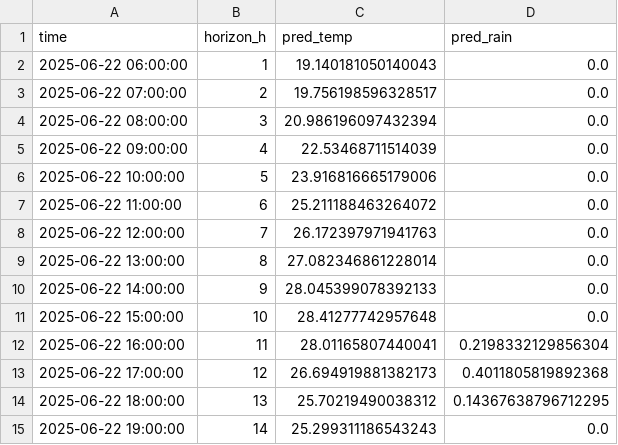
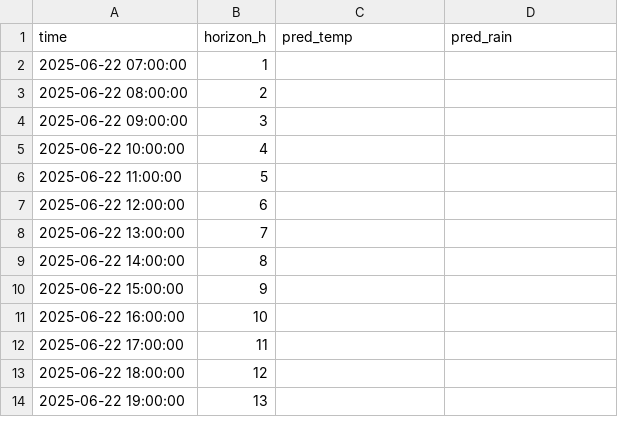
Before and after one commit to ColaCaos/ColaCAOS, a CSV file: multiestacion/funcionando/c/EstacionVirtual/results/next24h_predictions.csv, drawn as a sheet; only a part is shown; the diff covers the shown part only.

Commit message:
Update predictions [skip ci]

```diff
--- a/multiestacion/funcionando/c/EstacionVirtual/results/next24h_predictions.csv
+++ b/multiestacion/funcionando/c/EstacionVirtual/results/next24h_predictions.csv
@@ -1,15 +1,14 @@
 time,horizon_h,pred_temp,pred_rain
-2025-06-22 06:00:00,1,19.140181050140043,0.0
-2025-06-22 07:00:00,2,19.756198596328517,0.0
-2025-06-22 08:00:00,3,20.986196097432394,0.0
-2025-06-22 09:00:00,4,22.53468711514039,0.0
-2025-06-22 10:00:00,5,23.916816665179006,0.0
-2025-06-22 11:00:00,6,25.211188463264072,0.0
-2025-06-22 12:00:00,7,26.172397971941763,0.0
-2025-06-22 13:00:00,8,27.082346861228014,0.0
-2025-06-22 14:00:00,9,28.045399078392133,0.0
-2025-06-22 15:00:00,10,28.41277742957648,0.0
-2025-06-22 16:00:00,11,28.01165807440041,0.2198332129856304
-2025-06-22 17:00:00,12,26.694919881382173,0.4011805819892368
-2025-06-22 18:00:00,13,25.70219490038312,0.14367638796712295
-2025-06-22 19:00:00,14,25.299311186543243,0.0
+2025-06-22 07:00:00,1,,
+2025-06-22 08:00:00,2,,
+2025-06-22 09:00:00,3,,
+2025-06-22 10:00:00,4,,
+2025-06-22 11:00:00,5,,
+2025-06-22 12:00:00,6,,
+2025-06-22 13:00:00,7,,
+2025-06-22 14:00:00,8,,
+2025-06-22 15:00:00,9,,
+2025-06-22 16:00:00,10,,
+2025-06-22 17:00:00,11,,
+2025-06-22 18:00:00,12,,
+2025-06-22 19:00:00,13,,
```
Also changed, not shown: 1 added row and 30 edited cells elsewhere in this file, multiestacion/funcionando/c/EstacionVirtual/results/rain_24h_wide.csv, multiestacion/funcionando/c/EstacionVirtual/results/temperature_24h_wide.csv, 2 other files.
